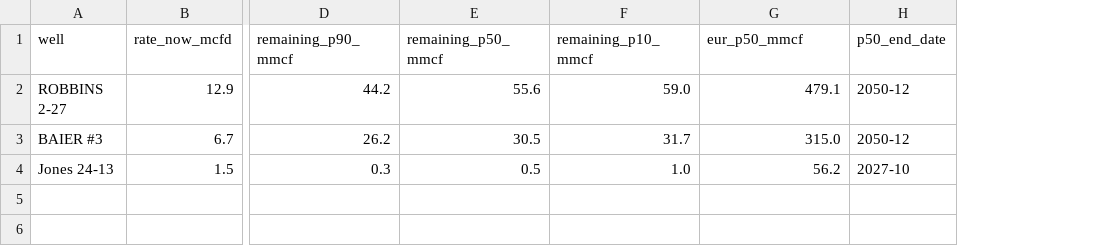
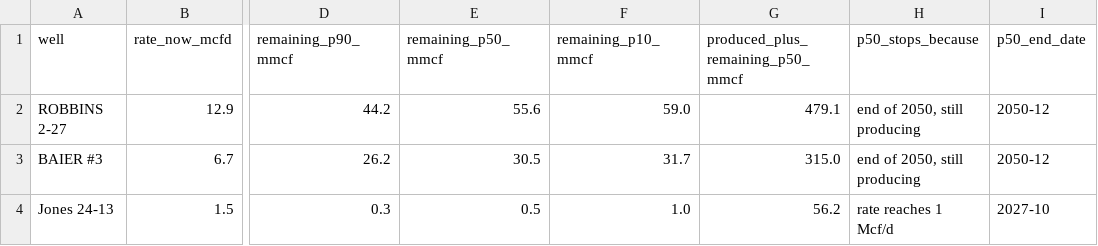
Before and after one commit to Lissha01/gas-decline-analysis, a CSV file: results/forecast.csv, drawn as a sheet; only a part is shown, gaps mark what is left out; the diff names each change by its address in the sheet, - before the commit and + after, or states it on an @@ line.

```diff
--- a/results/forecast.csv
+++ b/results/forecast.csv
+column H (p50_stops_because), rows 2-4: end of 2050, still producing | end of 2050, still producing | rate reaches 1 Mcf/d
-G1: eur_p50_mmcf
+G1: produced_plus_remaining_p50_mmcf
```
Also changed, not shown: results/hindcast.csv, 4 other files.
